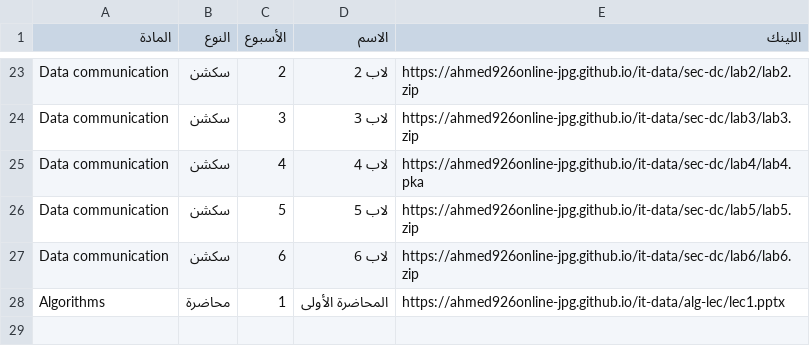
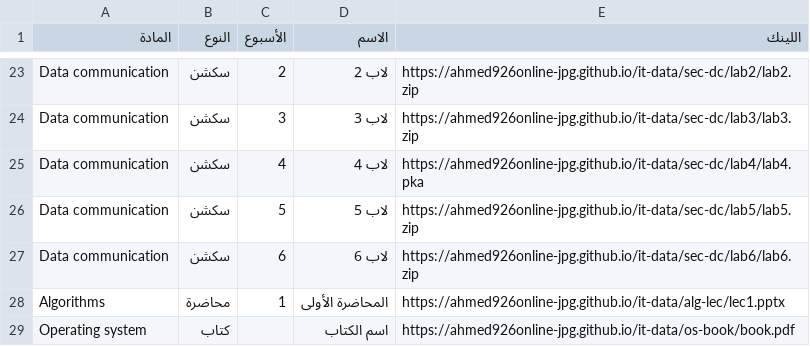
Before and after one commit to ahmed926online-jpg/it-data, a CSV file: data.csv, drawn as a sheet; only a part is shown, gaps mark what is left out.

Commit message:
Add entry for Operating System book in data.csv

```diff
--- a/data.csv
+++ b/data.csv
@@ -28 +28,2 @@ Data communication,سكشن,6,لاب 6,https://ahmed926online-jpg.github.io/it-d
 Algorithms,محاضرة,1,المحاضرة الأولى,https://ahmed926online-jpg.github.io/it-data/alg-lec/lec1.pptx
+Operating system,كتاب,,اسم الكتاب,https://ahmed926online-jpg.github.io/it-data/os-book/book.pdf
```
